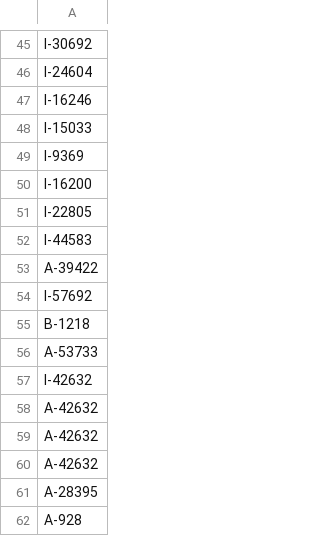
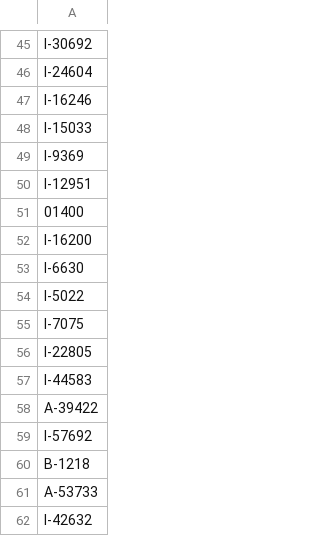
Before and after one commit to balticclub1/Datami, a CSV file: exclus.csv, drawn as a sheet; only a part is shown, gaps mark what is left out; the shorter side is filled out with more unchanged rows; the diff covers the shown part only; the diff names each change by its address in the sheet, - before the commit and + after, or states it on an @@ line.

```diff
--- a/exclus.csv
+++ b/exclus.csv
+row 50: I-12951
+row 51: 01400
+row 53: I-6630
+row 54: I-5022
+row 55: I-7075
```
Also changed, not shown: 153 removed rows elsewhere in this file.
